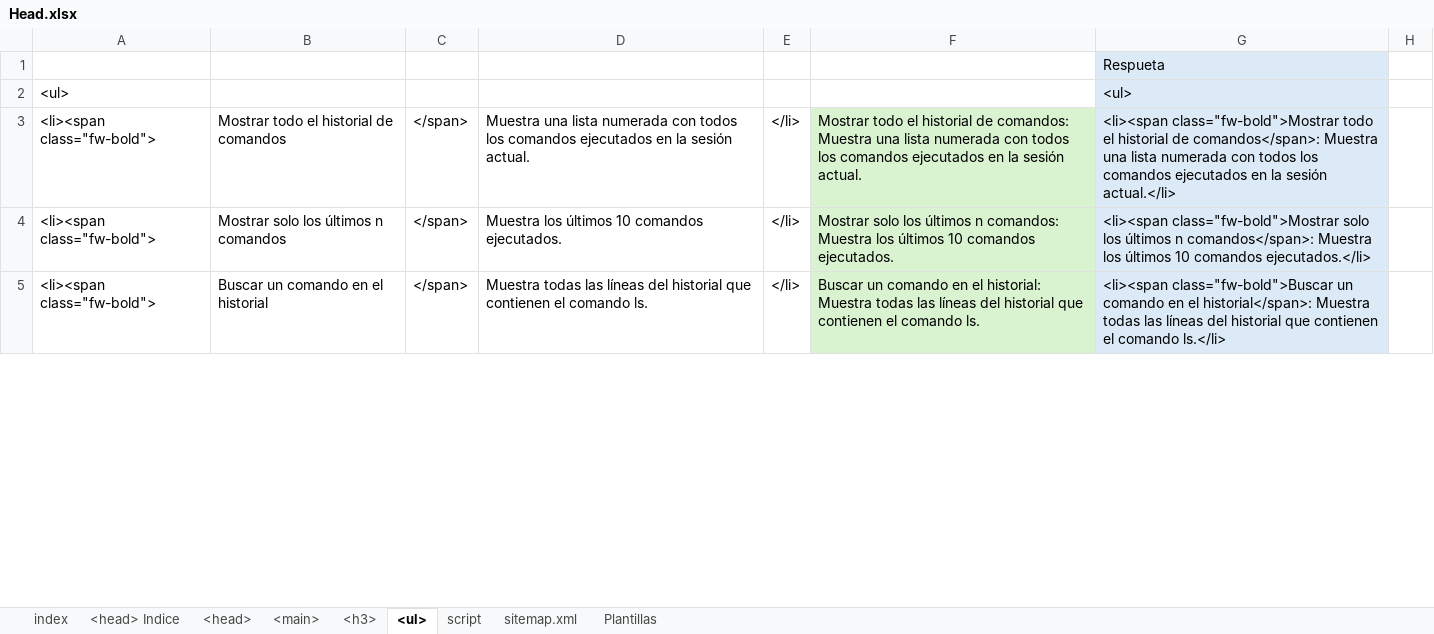
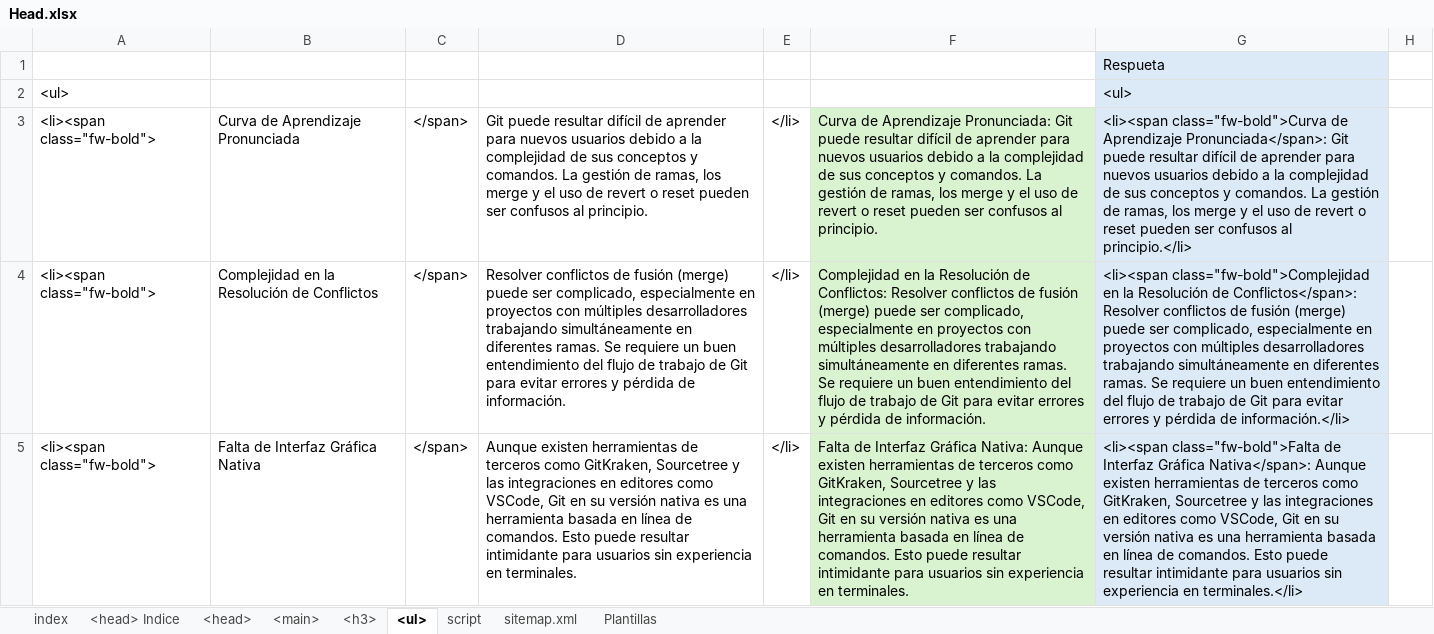
Before and after one commit to eduardoherreraf/PlantillaMiPagina, an Excel workbook: src/Head.xlsx, sheet <ul>, drawn as a sheet; only a part is shown; values as stored, in another font and other column widths than the file's, no borders; conditional formats not drawn; the diff covers the shown part only; the diff names each change by its address in the sheet, - before the commit and + after, or states it on an @@ line.

Commit message:
fix: <aside> git-03_introduccion_de_git_para_windows.html

```diff
--- a/src/Head.xlsx (sheet <ul>)
+++ b/src/Head.xlsx (sheet <ul>)
-B3: Mostrar todo el historial de comandos
+B3: Curva de Aprendizaje Pronunciada
-D3: Muestra una lista numerada con todos los comandos ejecutados en la sesión actual.
+D3: Git puede resultar difícil de aprender para nuevos usuarios debido a la complejidad de sus conceptos y comandos. La gestión de ramas, los merge y el uso de revert o reset pueden ser confusos al principio.
-F3: Mostrar todo el historial de comandos: Muestra una lista numerada con todos los comandos ejecutados en la sesión actual.
+F3: Curva de Aprendizaje Pronunciada: Git puede resultar difícil de aprender para nuevos usuarios debido a la complejidad de sus conceptos y comandos. La gestión de ramas, los merge y el uso de revert o reset pueden ser confusos al principio.
-G3: <li><span class="fw-bold">Mostrar todo el historial de comandos</span>: Muestra una lista numerada con todos los comandos ejecutados en la sesión actual.</li>
+G3: <li><span class="fw-bold">Curva de Aprendizaje Pronunciada</span>: Git puede resultar difícil de aprender para nuevos usuarios debido a la complejidad de sus conceptos y comandos. La gestión de ramas, los merge y el uso de revert o reset pueden ser confusos al principio.</li>
-B4: Mostrar solo los últimos n comandos
+B4: Complejidad en la Resolución de Conflictos
-D4: Muestra los últimos 10 comandos ejecutados.
+D4: Resolver conflictos de fusión (merge) puede ser complicado, especialmente en proyectos con múltiples desarrolladores trabajando simultáneamente en diferentes ramas. Se requiere un buen entendimiento del flujo de trabajo de Git para evitar errores y pérdida de información.
-F4: Mostrar solo los últimos n comandos: Muestra los últimos 10 comandos ejecutados.
+F4: Complejidad en la Resolución de Conflictos: Resolver conflictos de fusión (merge) puede ser complicado, especialmente en proyectos con múltiples desarrolladores trabajando simultáneamente en diferentes ramas. Se requiere un buen entendimiento del flujo de trabajo de Git para evitar errores y pérdida de información.
-G4: <li><span class="fw-bold">Mostrar solo los últimos n comandos</span>: Muestra los últimos 10 comandos ejecutados.</li>
+G4: <li><span class="fw-bold">Complejidad en la Resolución de Conflictos</span>: Resolver conflictos de fusión (merge) puede ser complicado, especialmente en proyectos con múltiples desarrolladores trabajando simultáneamente en diferentes ramas. Se requiere un buen entendimiento del flujo de trabajo de Git para evitar errores y pérdida de información.</li>
-B5: Buscar un comando en el historial
+B5: Falta de Interfaz Gráfica Nativa
-D5: Muestra todas las líneas del historial que contienen el comando ls.
+D5: Aunque existen herramientas de terceros como GitKraken, Sourcetree y las integraciones en editores como VSCode, Git en su versión nativa es una herramienta basada en línea de comandos. Esto puede resultar intimidante para usuarios sin experiencia en terminales.
-F5: Buscar un comando en el historial: Muestra todas las líneas del historial que contienen el comando ls.
+F5: Falta de Interfaz Gráfica Nativa: Aunque existen herramientas de terceros como GitKraken, Sourcetree y las integraciones en editores como VSCode, Git en su versión nativa es una herramienta basada en línea de comandos. Esto puede resultar intimidante para usuarios sin experiencia en terminales.
-G5: <li><span class="fw-bold">Buscar un comando en el historial</span>: Muestra todas las líneas del historial que contienen el comando ls.</li>
+G5: <li><span class="fw-bold">Falta de Interfaz Gráfica Nativa</span>: Aunque existen herramientas de terceros como GitKraken, Sourcetree y las integraciones en editores como VSCode, Git en su versión nativa es una herramienta basada en línea de comandos. Esto puede resultar intimidante para usuarios sin experiencia en terminales.</li>
```
Also changed, not shown: 4 added rows, 1 removed row and 27 edited cells elsewhere in this sheet, sheet <h3>, formulas that keep their value, 1 other file.
